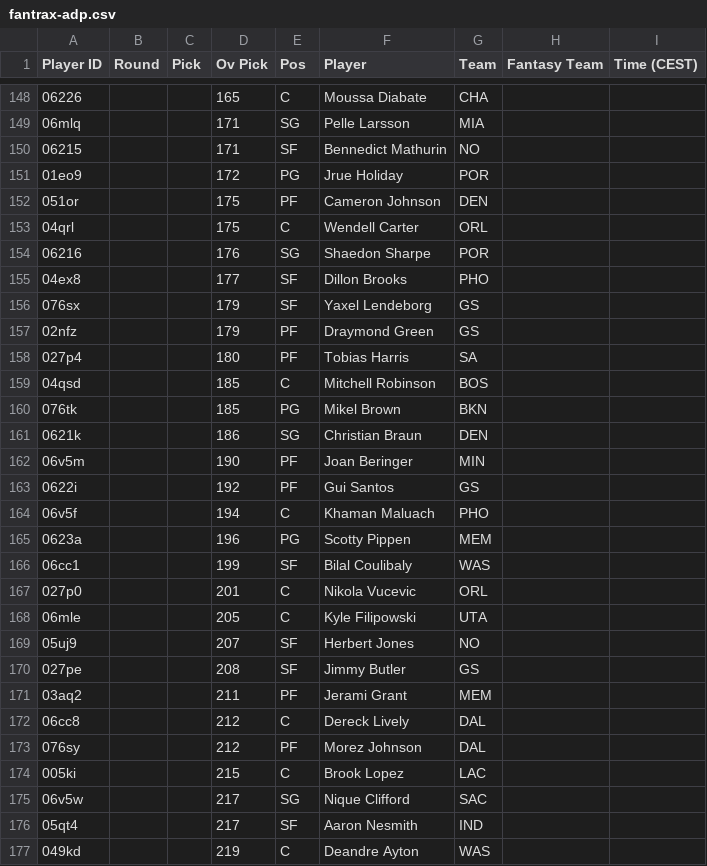
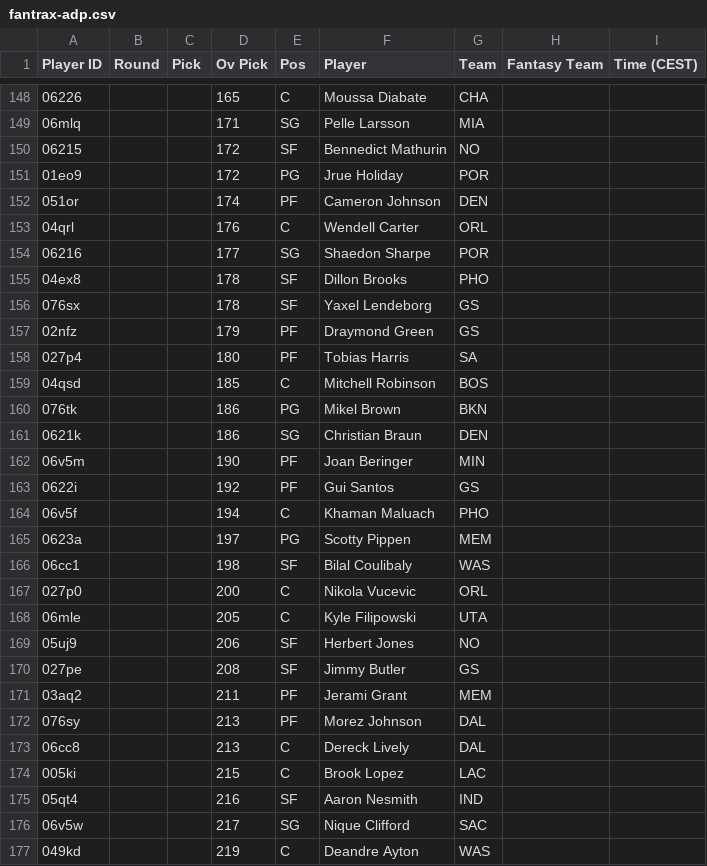
Before and after one commit to Pizzaratops/Citizens-of-Funkytown, a CSV file: projections/data/fantrax-adp.csv, drawn as a sheet; only a part is shown, gaps mark what is left out; the diff covers the shown part only.

```diff
--- a/projections/data/fantrax-adp.csv
+++ b/projections/data/fantrax-adp.csv
@@ -149,9 +149,9 @@
 "06mlq","","","171","SG","Pelle Larsson","MIA","",""
-"06215","","","171","SF","Bennedict Mathurin","NO","",""
+"06215","","","172","SF","Bennedict Mathurin","NO","",""
 "01eo9","","","172","PG","Jrue Holiday","POR","",""
-"051or","","","175","PF","Cameron Johnson","DEN","",""
-"04qrl","","","175","C","Wendell Carter","ORL","",""
-"06216","","","176","SG","Shaedon Sharpe","POR","",""
-"04ex8","","","177","SF","Dillon Brooks","PHO","",""
-"076sx","","","179","SF","Yaxel Lendeborg","GS","",""
+"051or","","","174","PF","Cameron Johnson","DEN","",""
+"04qrl","","","176","C","Wendell Carter","ORL","",""
+"06216","","","177","SG","Shaedon Sharpe","POR","",""
+"04ex8","","","178","SF","Dillon Brooks","PHO","",""
+"076sx","","","178","SF","Yaxel Lendeborg","GS","",""
 "02nfz","","","179","PF","Draymond Green","GS","",""
@@ -159,3 +159,3 @@
 "04qsd","","","185","C","Mitchell Robinson","BOS","",""
-"076tk","","","185","PG","Mikel Brown","BKN","",""
+"076tk","","","186","PG","Mikel Brown","BKN","",""
 "0621k","","","186","SG","Christian Braun","DEN","",""
@@ -164,14 +164,14 @@
 "06v5f","","","194","C","Khaman Maluach","PHO","",""
-"0623a","","","196","PG","Scotty Pippen","MEM","",""
-"06cc1","","","199","SF","Bilal Coulibaly","WAS","",""
-"027p0","","","201","C","Nikola Vucevic","ORL","",""
+"0623a","","","197","PG","Scotty Pippen","MEM","",""
+"06cc1","","","198","SF","Bilal Coulibaly","WAS","",""
+"027p0","","","200","C","Nikola Vucevic","ORL","",""
 "06mle","","","205","C","Kyle Filipowski","UTA","",""
-"05uj9","","","207","SF","Herbert Jones","NO","",""
+"05uj9","","","206","SF","Herbert Jones","NO","",""
 "027pe","","","208","SF","Jimmy Butler","GS","",""
 "03aq2","","","211","PF","Jerami Grant","MEM","",""
-"06cc8","","","212","C","Dereck Lively","DAL","",""
-"076sy","","","212","PF","Morez Johnson","DAL","",""
+"076sy","","","213","PF","Morez Johnson","DAL","",""
+"06cc8","","","213","C","Dereck Lively","DAL","",""
 "005ki","","","215","C","Brook Lopez","LAC","",""
+"05qt4","","","216","SF","Aaron Nesmith","IND","",""
 "06v5w","","","217","SG","Nique Clifford","SAC","",""
-"05qt4","","","217","SF","Aaron Nesmith","IND","",""
 "049kd","","","219","C","Deandre Ayton","WAS","",""
```
Also changed, not shown: 4 added rows, 4 removed rows, 3 moved rows and 13 edited cells elsewhere in this file, 1 other file.
